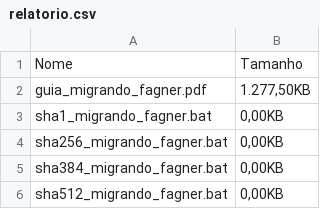
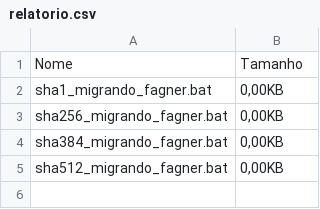
Before and after one commit to fagnerfgb/infralabs, a CSV file: windows/powershell/alura/fileUtils/relatorio.csv, drawn as a sheet; the diff names each change by its address in the sheet, - before the commit and + after, or states it on an @@ line.

```diff
--- a/windows/powershell/alura/fileUtils/relatorio.csv
+++ b/windows/powershell/alura/fileUtils/relatorio.csv
-row 2: guia_migrando_fagner.pdf | 1.277,50KB
```
Also changed, not shown: 6 other files.
